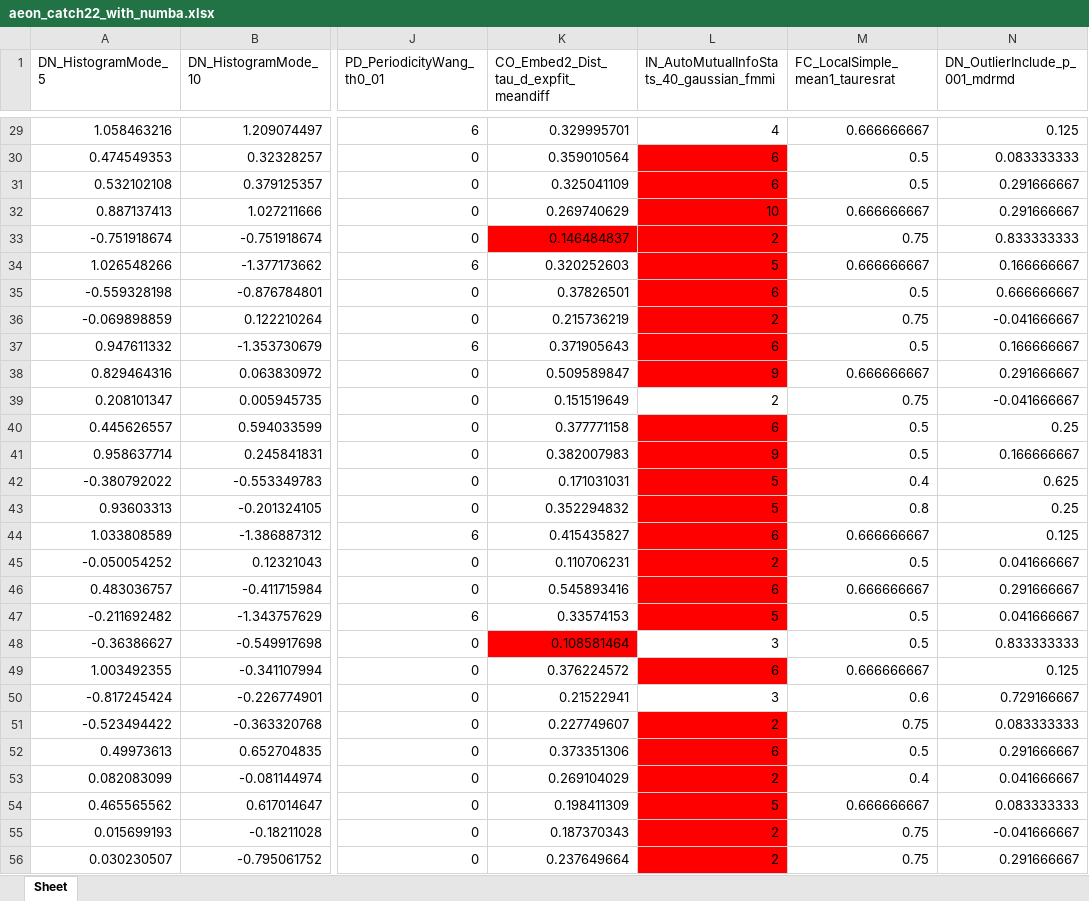
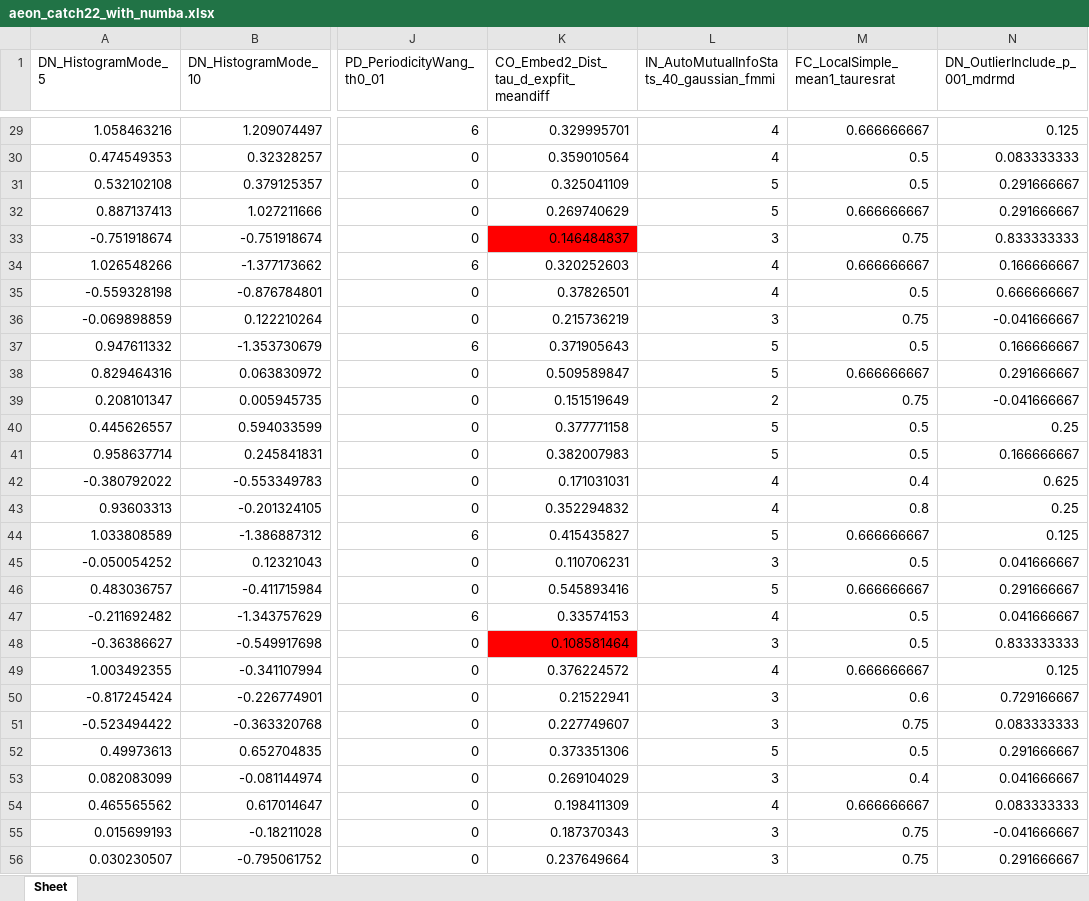
Before and after one commit to time-series-machine-learning/tsml-eval, an Excel workbook: tsml_eval/_wip/catch22/aeon_catch22_with_numba.xlsx, sheet Sheet, drawn as a sheet; only a part is shown, gaps mark what is left out; values as stored, in another font and other column widths than the file's, no borders; the diff covers the shown part only; the diff names each change by its address in the sheet, - before the commit and + after, or states it on an @@ line.

```diff
--- a/tsml_eval/_wip/catch22/aeon_catch22_with_numba.xlsx (sheet Sheet)
+++ b/tsml_eval/_wip/catch22/aeon_catch22_with_numba.xlsx (sheet Sheet)
-L30: 6
+L30: 4
-L30:L38 fill: #FF0000
+L30:L38 fill: none
-L31: 6
+L31: 5
-L32: 10
+L32: 5
-L33: 2
+L33: 3
-L34: 5
+L34: 4
-L35: 6
+L35: 4
-L36: 2
+L36: 3
-L37: 6
+L37: 5
-L38: 9
+L38: 5
-L40: 6
+L40: 5
-L40:L47 fill: #FF0000
+L40:L47 fill: none
-L41: 9
+L41: 5
-L42:L43: 5
+L42:L43: 4
-L44: 6
+L44: 5
-L45: 2
+L45: 3
-L46: 6
+L46: 5
-L47: 5
+L47: 4
-L49: 6
+L49: 4
-L49 fill: #FF0000
+L49 fill: none
-L51: 2
+L51: 3
-L51:L56 fill: #FF0000
+L51:L56 fill: none
-L52: 6
+L52: 5
-L53: 2
+L53: 3
-L54: 5
+L54: 4
-L55:L56: 2
+L55:L56: 3
```
Also changed, not shown: 33 edited cells and cell formats elsewhere in this sheet, tsml_eval/_wip/catch22/pycatch22_catch22_ipd.xlsx, 2 other files.
